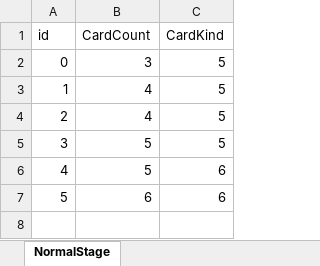
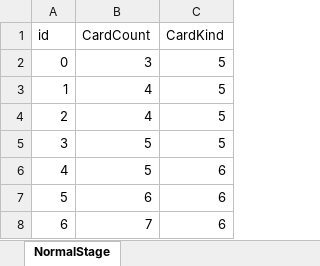
Before and after one commit to Hunnywind/ProjectC, an Excel workbook: Excel/GameSystem.xlsx, sheet NormalStage, drawn as a sheet; values as stored, in another font and other column widths than the file's, no borders; the diff names each change by its address in the sheet, - before the commit and + after, or states it on an @@ line.

```diff
--- a/Excel/GameSystem.xlsx (sheet NormalStage)
+++ b/Excel/GameSystem.xlsx (sheet NormalStage)
+row 8: 6 | 7 | 6
```
Also changed, not shown: 13 other files.
